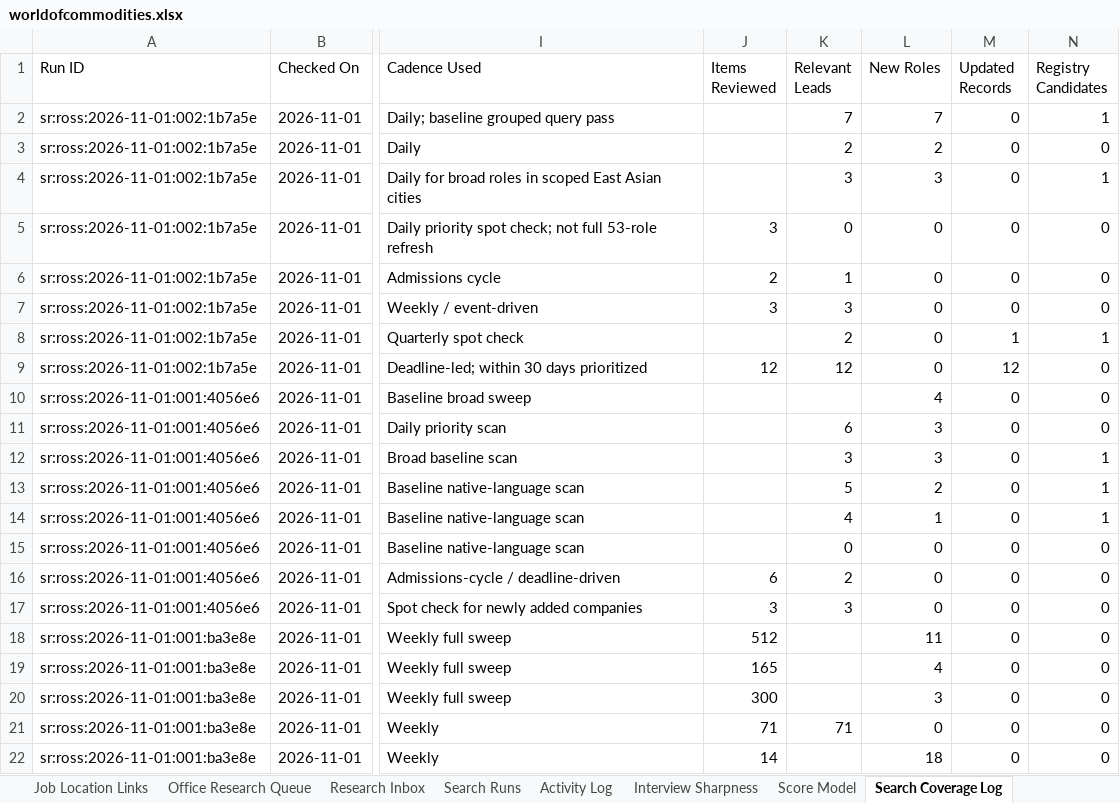
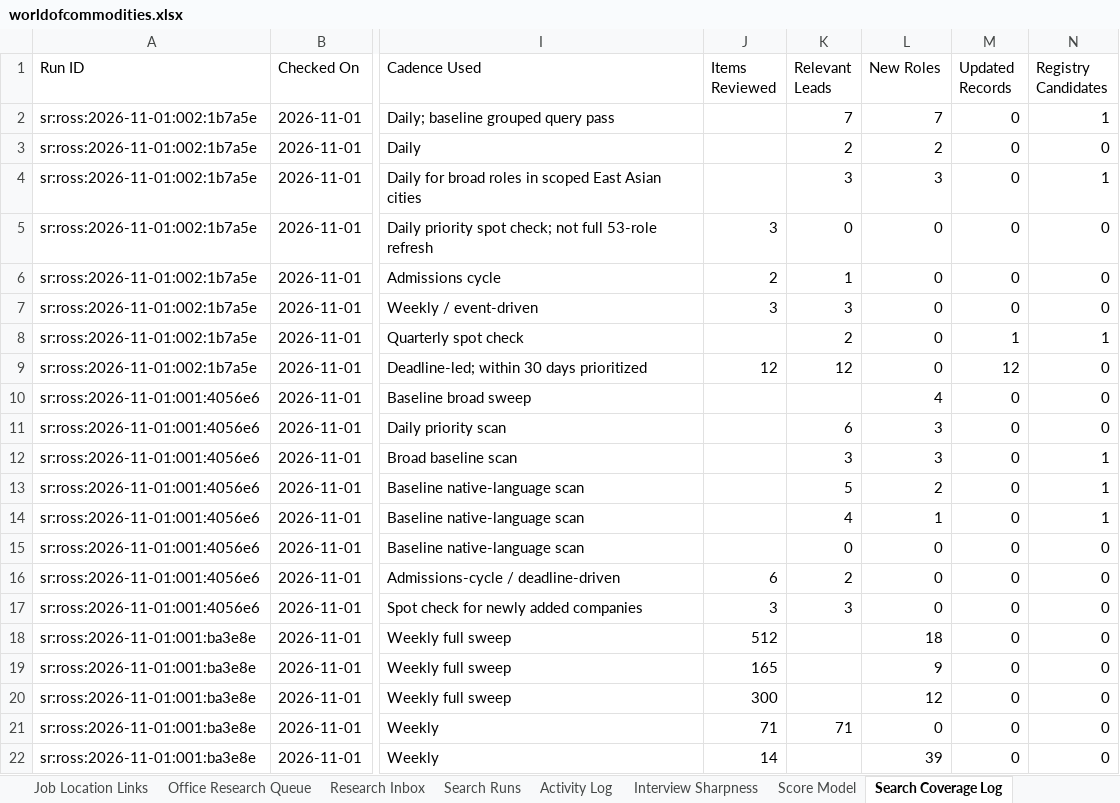
Before and after one commit to RZEdward/world-of-commodities, an Excel workbook: worldofcommodities.xlsx, sheet Search Coverage Log, drawn as a sheet; only a part is shown, gaps mark what is left out; values as stored, in another font and other column widths than the file's, no borders; table styles not drawn; the diff names each change by its address in the sheet, - before the commit and + after, or states it on an @@ line.

Commit message:
Add remaining verified weekly role leads

```diff
--- a/worldofcommodities.xlsx (sheet Search Coverage Log)
+++ b/worldofcommodities.xlsx (sheet Search Coverage Log)
-L18 (New Roles): 11
+L18 (New Roles): 18
-L19 (New Roles): 4
+L19 (New Roles): 9
-L20 (New Roles): 3
+L20 (New Roles): 12
-L22 (New Roles): 18
+L22 (New Roles): 39
```
Also changed, not shown: sheet Jobs, sheet Job Location Links, sheet Search Runs.
